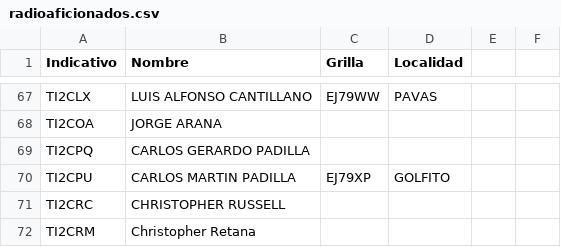
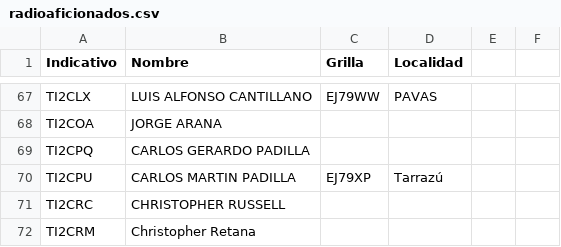
Before and after one commit to ti3wti/revista-matutina, a CSV file: data/radioaficionados.csv, drawn as a sheet; only a part is shown, gaps mark what is left out.

Commit message:
Actualiza grilla/localidad TI2CPU

```diff
--- a/data/radioaficionados.csv
+++ b/data/radioaficionados.csv
@@ -69,3 +69,3 @@ TI2COA,JORGE ARANA,,
 TI2CPQ,CARLOS GERARDO PADILLA,,
-TI2CPU,CARLOS MARTIN PADILLA,EJ79XP,GOLFITO
+TI2CPU,CARLOS MARTIN PADILLA,EJ79XP,Tarrazú
 TI2CRC,CHRISTOPHER RUSSELL,,
```
